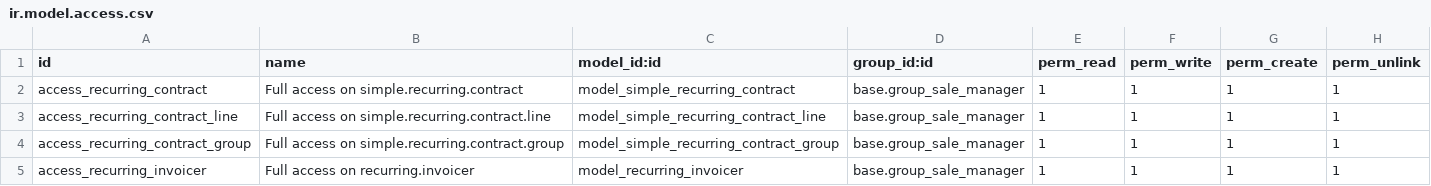
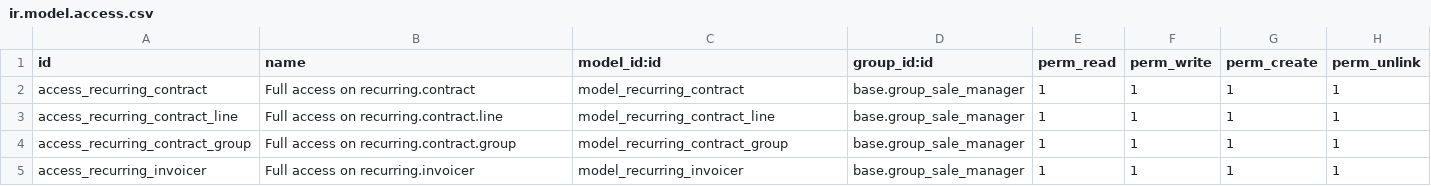
Before and after one commit to CompassionCH/compassion-modules, a CSV file: simple_recurring_contract/security/ir.model.access.csv, drawn as a sheet.

```diff
--- a/simple_recurring_contract/security/ir.model.access.csv
+++ b/simple_recurring_contract/security/ir.model.access.csv
@@ -1,5 +1,5 @@
 "id","name","model_id:id","group_id:id","perm_read","perm_write","perm_create","perm_unlink"
-"access_recurring_contract","Full access on simple.recurring.contract","model_simple_recurring_contract","base.group_sale_manager",1,1,1,1
-"access_recurring_contract_line","Full access on simple.recurring.contract.line","model_simple_recurring_contract_line","base.group_sale_manager",1,1,1,1
-"access_recurring_contract_group","Full access on simple.recurring.contract.group","model_simple_recurring_contract_group","base.group_sale_manager",1,1,1,1
+"access_recurring_contract","Full access on recurring.contract","model_recurring_contract","base.group_sale_manager",1,1,1,1
+"access_recurring_contract_line","Full access on recurring.contract.line","model_recurring_contract_line","base.group_sale_manager",1,1,1,1
+"access_recurring_contract_group","Full access on recurring.contract.group","model_recurring_contract_group","base.group_sale_manager",1,1,1,1
 "access_recurring_invoicer","Full access on recurring.invoicer","model_recurring_invoicer","base.group_sale_manager",1,1,1,1
```
Also changed, not shown: sponsorship_compassion/security/ir.model.access.csv, 11 other files.
